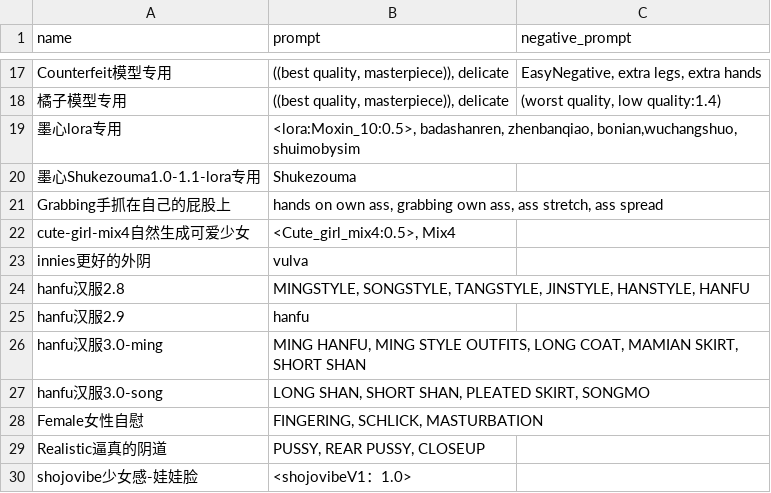
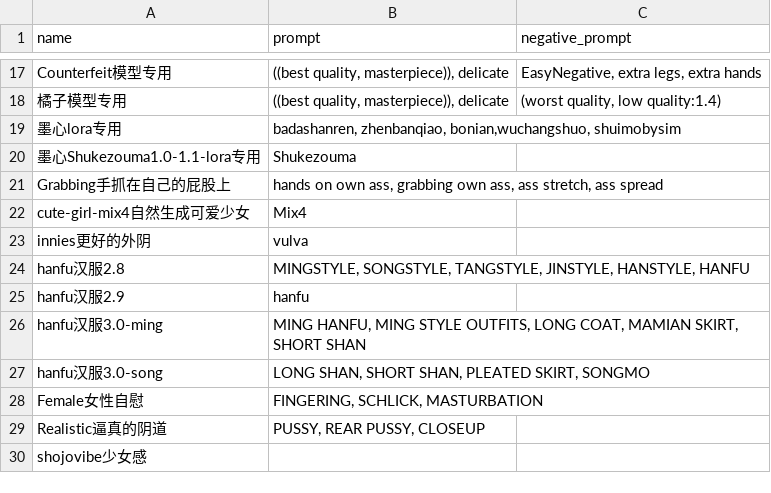
Before and after one commit to 2517518603/sd-configs, a CSV file: dist/styles.csv, drawn as a sheet; only a part is shown, gaps mark what is left out.

Commit message:
Update styles.csv

```diff
--- a/dist/styles.csv
+++ b/dist/styles.csv
@@ -18,6 +18,6 @@ Counterfeit模型专用,"((best quality, masterpiece)), delicate","EasyNegative,
 橘子模型专用,"((best quality, masterpiece)), delicate","(worst quality, low quality:1.4)"
-墨心lora专用,"<lora:Moxin_10:0.5>, badashanren, zhenbanqiao, bonian,wuchangshuo, shuimobysim",
+墨心lora专用,"badashanren, zhenbanqiao, bonian,wuchangshuo, shuimobysim",
 墨心Shukezouma1.0-1.1-lora专用,"Shukezouma",
 Grabbing手抓在自己的屁股上,"hands on own ass, grabbing own ass, ass stretch, ass spread",
-cute-girl-mix4自然生成可爱少女,"<Cute_girl_mix4:0.5>, Mix4",
+cute-girl-mix4自然生成可爱少女,"Mix4",
 innies更好的外阴,"vulva",
@@ -29,2 +29,2 @@ Female女性自慰,"FINGERING, SCHLICK, MASTURBATION",
 Realistic逼真的阴道,"PUSSY, REAR PUSSY, CLOSEUP",
-shojovibe少女感-娃娃脸,"<shojovibeV1：1.0>",
+shojovibe少女感,"",
```
